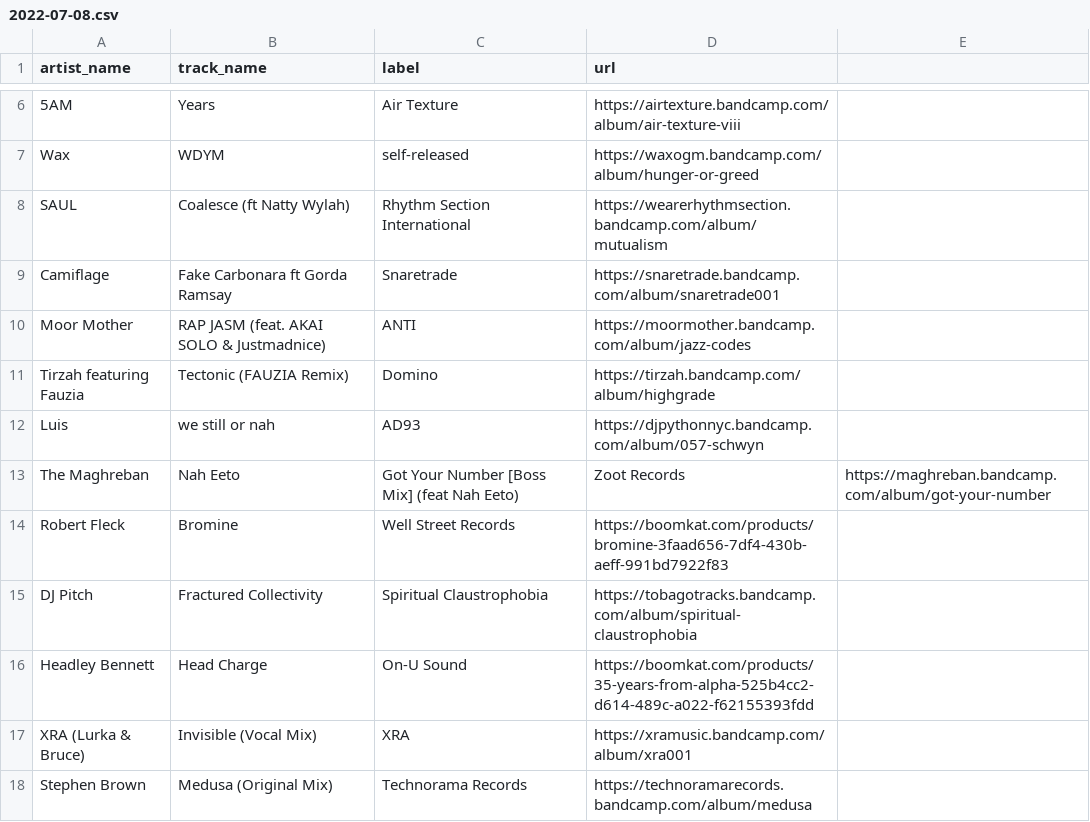
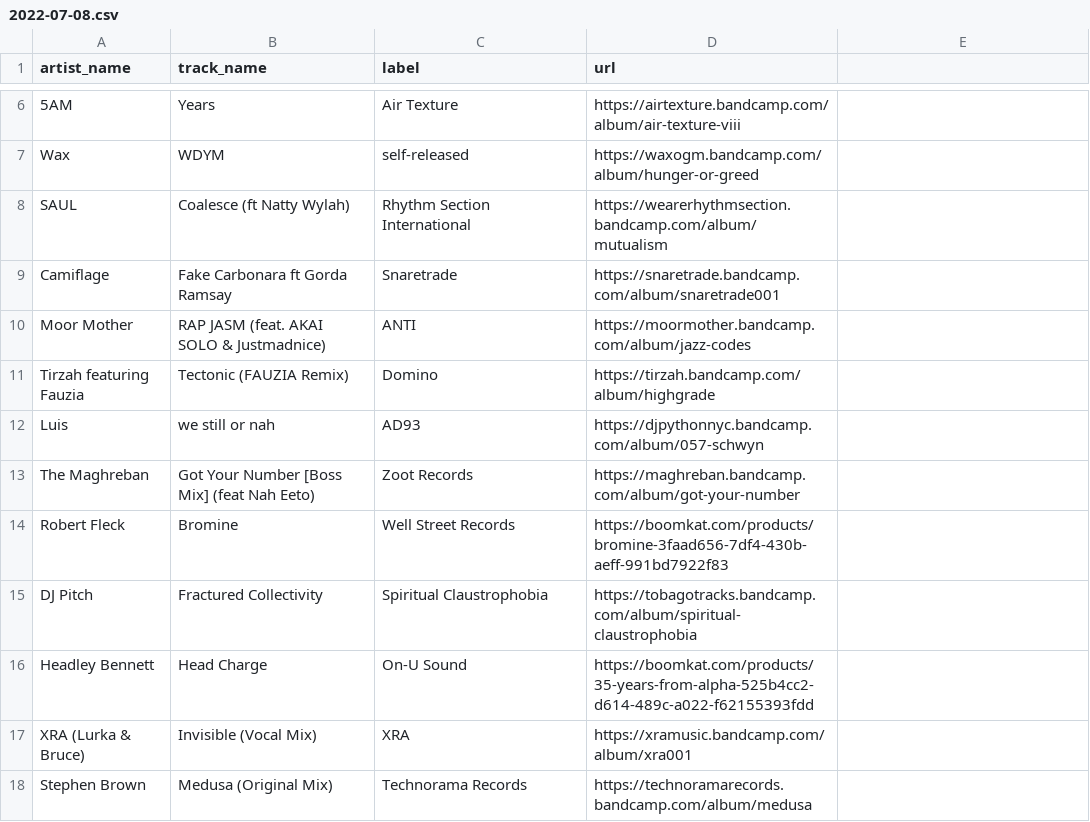
Before and after one commit to club-cooking/cloud696, a CSV file: data/tracklists/2022-07-08.csv, drawn as a sheet; only a part is shown, gaps mark what is left out.

Commit message:
Update 2022-07-08.csv

```diff
--- a/data/tracklists/2022-07-08.csv
+++ b/data/tracklists/2022-07-08.csv
@@ -12,3 +12,3 @@ Tirzah featuring Fauzia,Tectonic (FAUZIA Remix),Domino,https://tirzah.bandcamp.c
 Luis,we still or nah,AD93,https://djpythonnyc.bandcamp.com/album/057-schwyn
-The Maghreban, Nah Eeto,Got Your Number [Boss Mix] (feat Nah Eeto),Zoot Records,https://maghreban.bandcamp.com/album/got-your-number
+The Maghreban,Got Your Number [Boss Mix] (feat Nah Eeto),Zoot Records,https://maghreban.bandcamp.com/album/got-your-number
 Robert Fleck,Bromine,Well Street Records,https://boomkat.com/products/bromine-3faad656-7df4-430b-aeff-991bd7922f83
```
